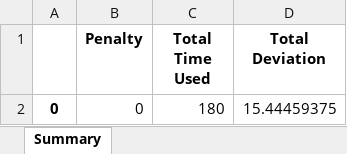
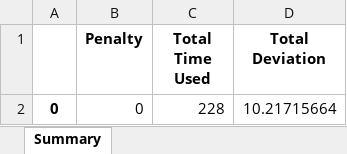
Before and after one commit to Jdrachmann/The_dynamic_scheduler, an Excel workbook: Dynamic Scheduler/Results/workout_schedule.xlsx, sheet Summary, drawn as a sheet; values as stored, in another font and other column widths than the file's, no borders; the diff names each change by its address in the sheet, - before the commit and + after, or states it on an @@ line.

```diff
--- a/Dynamic Scheduler/Results/workout_schedule.xlsx (sheet Summary)
+++ b/Dynamic Scheduler/Results/workout_schedule.xlsx (sheet Summary)
-C2 (Total Time Used): 180
+C2 (Total Time Used): 228
-D2 (Total Deviation): 15.44459375
+D2 (Total Deviation): 10.21715664
```
Also changed, not shown: sheet Effective_Volume, sheet Fatigue, sheet Sets_Performed, sheet Achieved_vs_Target_Volume, sheet Time_Used_vs_Available, 1 other file.
